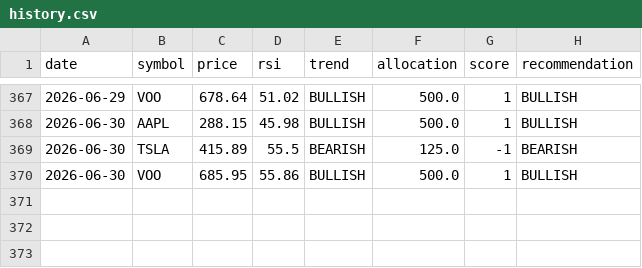
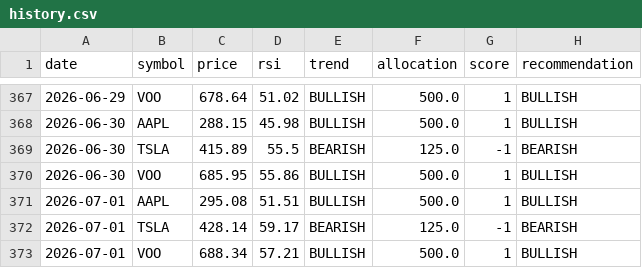
Before and after one commit to matsumma/ai-investment-agent, a CSV file: history.csv, drawn as a sheet; only a part is shown, gaps mark what is left out.

Commit message:
auto update data

```diff
--- a/history.csv
+++ b/history.csv
@@ -370 +370,4 @@ date,symbol,price,rsi,trend,allocation,score,recommendation
 2026-06-30,VOO,685.95,55.86,BULLISH,500.0,1,BULLISH
+2026-07-01,AAPL,295.08,51.51,BULLISH,500.0,1,BULLISH
+2026-07-01,TSLA,428.14,59.17,BEARISH,125.0,-1,BEARISH
+2026-07-01,VOO,688.34,57.21,BULLISH,500.0,1,BULLISH
```
Also changed, not shown: portfolio_value.csv.
